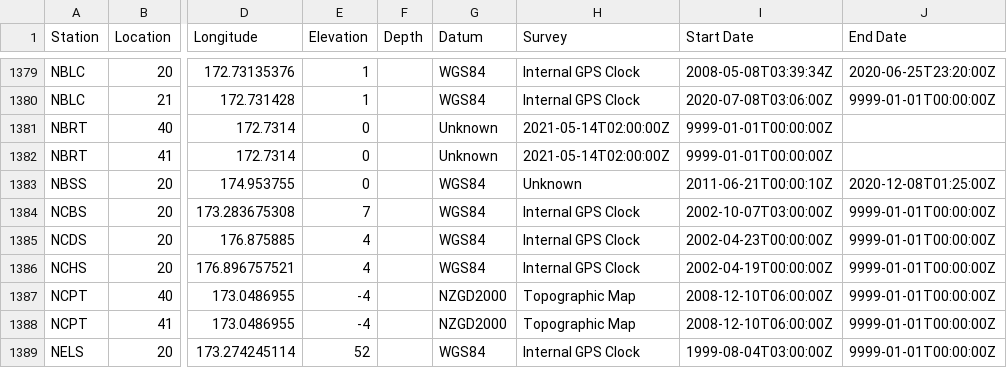
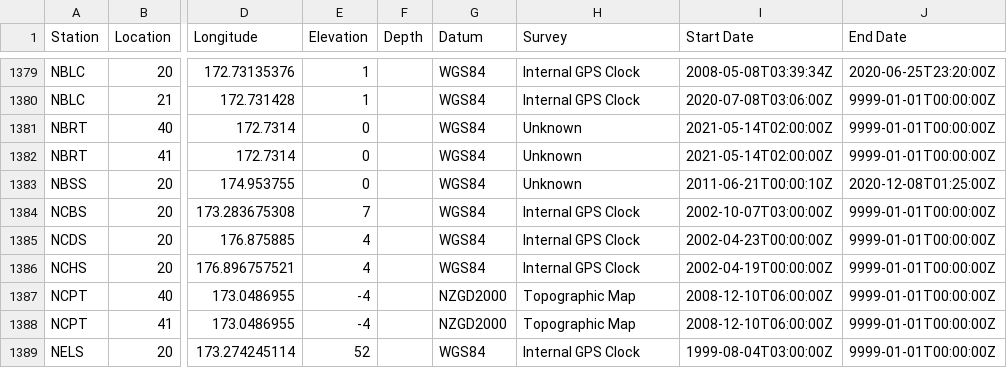
Before and after one commit to salichon/delta, a CSV file: network/sites.csv, drawn as a sheet; only a part is shown, gaps mark what is left out; the diff names each change by its address in the sheet, - before the commit and + after, or states it on an @@ line.

Commit message:
correct site fields

```diff
--- a/network/sites.csv
+++ b/network/sites.csv
-G1381:G1382 (Datum): Unknown
+G1381:G1382 (Datum): WGS84
-H1381:H1382 (Survey): 2021-05-14T02:00:00Z
+H1381:H1382 (Survey): Unknown
-I1381:I1382 (Start Date): 9999-01-01T00:00:00Z
+I1381:I1382 (Start Date): 2021-05-14T02:00:00Z
-J1381:J1382 (End Date): (empty)
+J1381:J1382 (End Date): 9999-01-01T00:00:00Z
```
